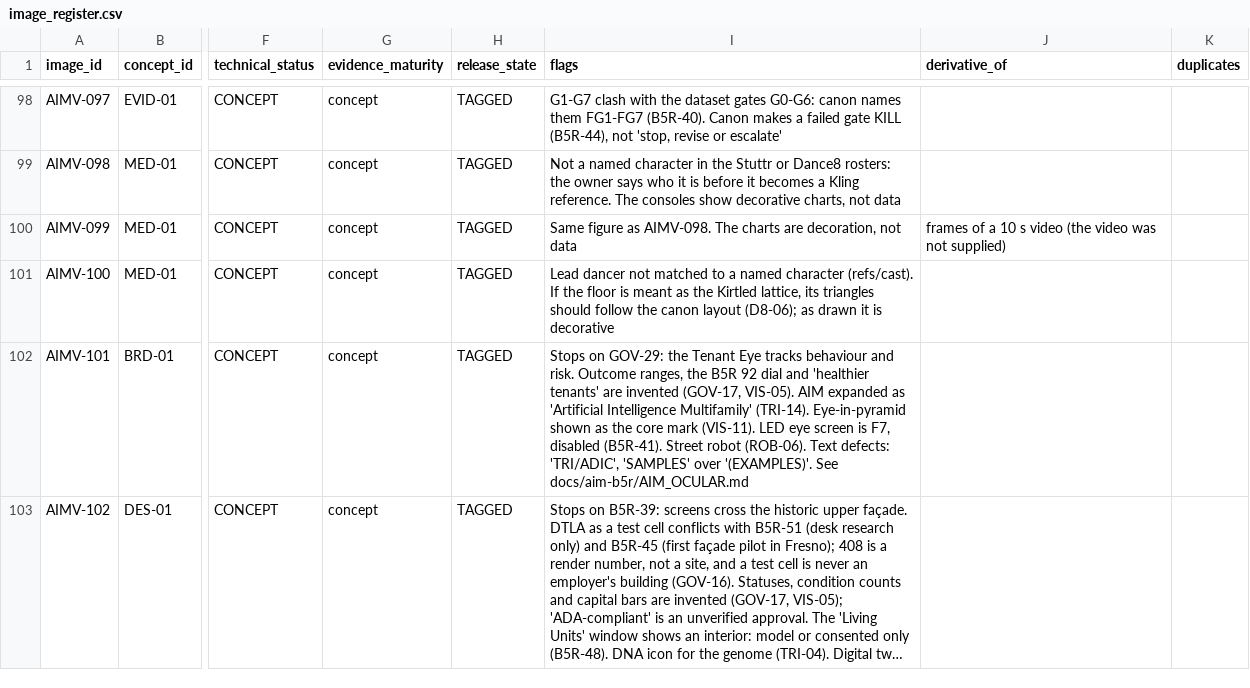
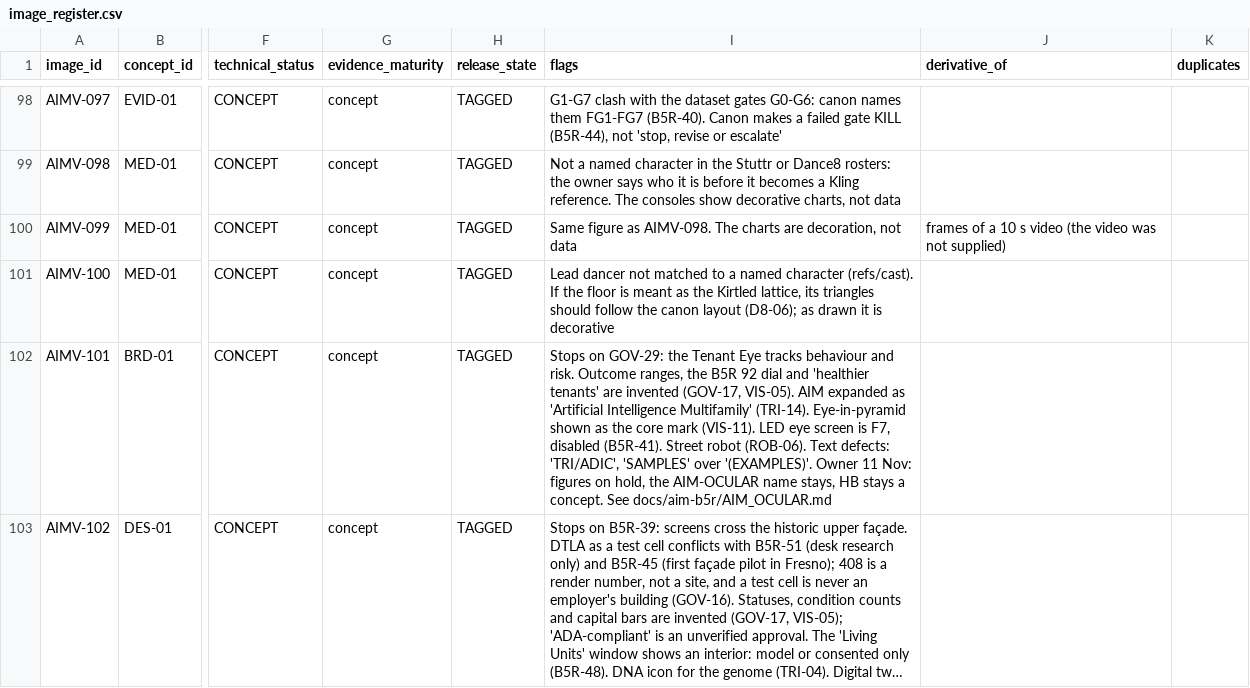
Before and after one commit to DEbuehi7/propop8, a CSV file: docs/aim-b5r/visual-archive/image_register.csv, drawn as a sheet; only a part is shown, gaps mark what is left out; long unchanged cells end in …; the diff names each change by its address in the sheet, - before the commit and + after, or states it on an @@ line.

```diff
--- a/docs/aim-b5r/visual-archive/image_register.csv
+++ b/docs/aim-b5r/visual-archive/image_register.csv
-I102 (flags): …over '(EXAMPLES)'. See docs/aim-b5r/AIM_OCULAR.md
+I102 (flags): …over '(EXAMPLES)'. Owner 11 Nov: figures on hold, the AIM-OCULAR name stays, HB stays a concept. See docs/aim-b5r/AIM_OCULAR.md
```
Also changed, not shown: 2 other files.
